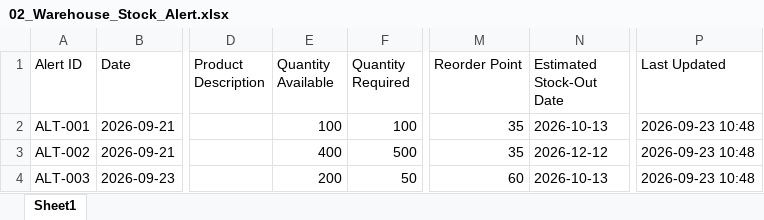
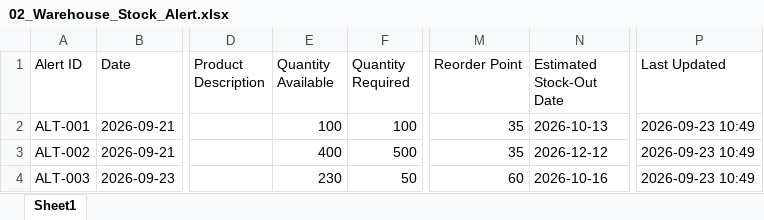
Before and after one commit to hibaelfentis0-cyber/gestion-stocks-alertes, an Excel workbook: 02_Warehouse_Stock_Alert.xlsx, sheet Sheet1, drawn as a sheet; only a part is shown, gaps mark what is left out; values as stored, in another font and other column widths than the file's, no borders; the diff names each change by its address in the sheet, - before the commit and + after, or states it on an @@ line.

Commit message:
Auto-sync from 🏭 Production

```diff
--- a/02_Warehouse_Stock_Alert.xlsx (sheet Sheet1)
+++ b/02_Warehouse_Stock_Alert.xlsx (sheet Sheet1)
-P2:P4 (Last Updated): 2026-09-23 10:48
+P2:P4 (Last Updated): 2026-09-23 10:49
-E4 (Quantity Available): 200
+E4 (Quantity Available): 230
-N4 (Estimated Stock-Out Date): 2026-10-13
+N4 (Estimated Stock-Out Date): 2026-10-16
```
